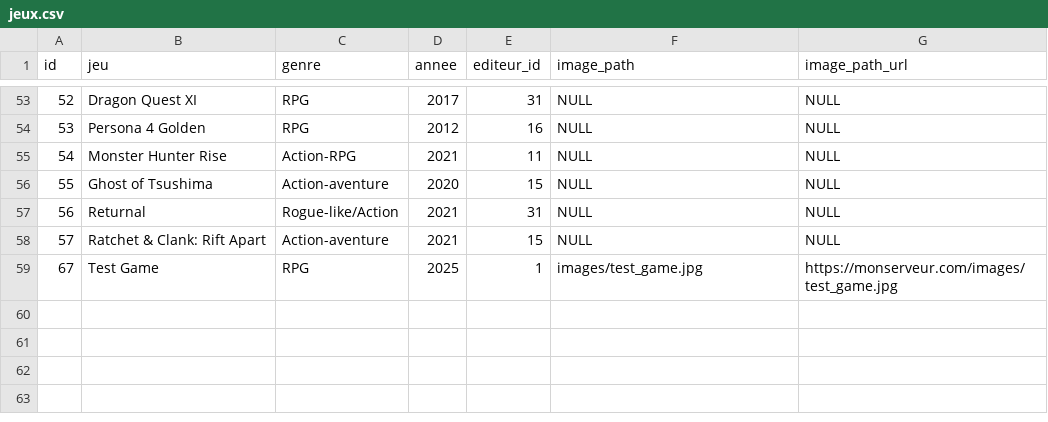
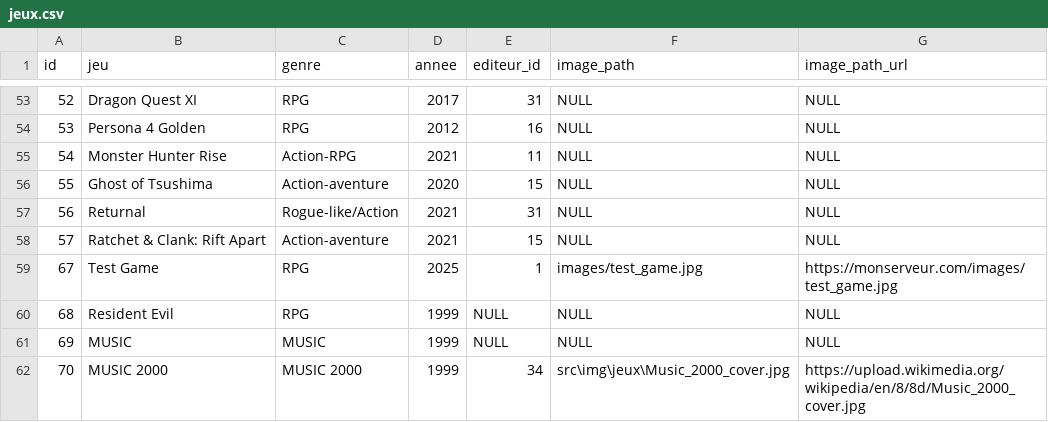
Before and after one commit to MaverickYoan/php_crud, a CSV file: data/jeux.csv, drawn as a sheet; only a part is shown, gaps mark what is left out; the diff names each change by its address in the sheet, - before the commit and + after, or states it on an @@ line.

Commit message:
music 2000

```diff
--- a/data/jeux.csv
+++ b/data/jeux.csv
+row 60: 68 | Resident Evil | RPG | 1999 | NULL | NULL | NULL
+row 61: 69 | MUSIC | MUSIC | 1999 | NULL | NULL | NULL
+row 62: 70 | MUSIC 2000 | MUSIC 2000 | 1999 | 34 | src\img\jeux\Music_2000_cover.jpg | https://upload.wikimedia.org/wikipedia/en/8/8d/Music_2000_cover.jpg
```
Also changed, not shown: 7 other files.
